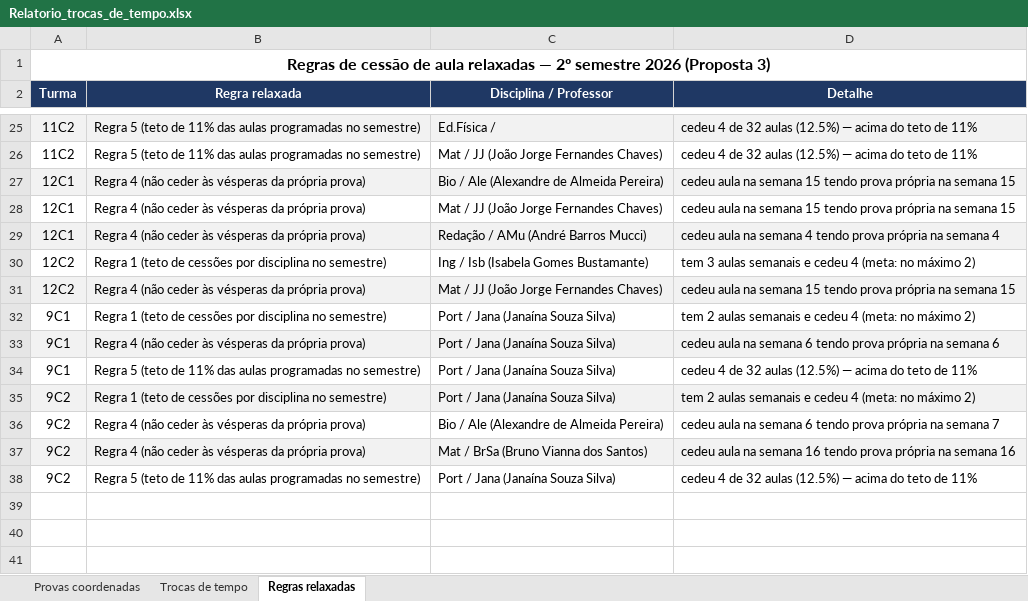
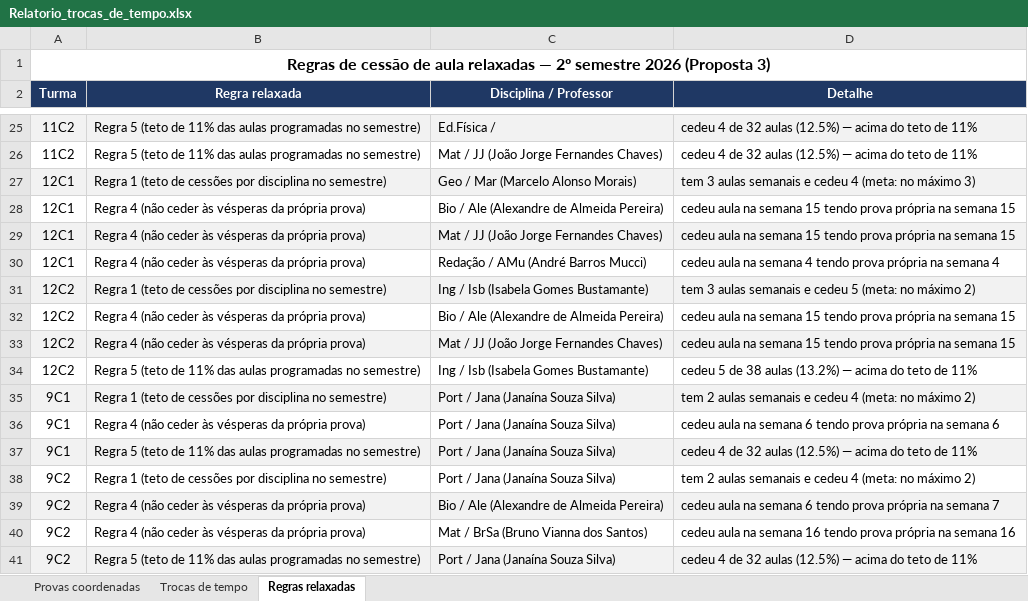
Before and after one commit to cbrener89052/calendarioprovas, an Excel workbook: Horario desenvolvido/Relatorio_trocas_de_tempo.xlsx, sheet Regras relaxadas, drawn as a sheet; only a part is shown, gaps mark what is left out; values as stored, in another font and other column widths than the file's, no borders; addresses are those after the commit; the diff names each change by its address in the sheet, - before the commit and + after, or states it on an @@ line.

```diff
--- a/Horario desenvolvido/Relatorio_trocas_de_tempo.xlsx (sheet Regras relaxadas)
+++ b/Horario desenvolvido/Relatorio_trocas_de_tempo.xlsx (sheet Regras relaxadas)
+row 27: 12C1 | Regra 1 (teto de cessões por disciplina no semestre) | Geo / Mar (Marcelo Alonso Morais) | tem 3 aulas semanais e cedeu 4 (meta: no máximo 3)
-A28:D28 fill: #F2F2F2
+A28:D28 fill: none
-A29:D29 fill: none
+A29:D29 fill: #F2F2F2
-A30:D30 fill: #F2F2F2
+A30:D30 fill: none
-A31:D31 fill: none
+A31:D31 fill: #F2F2F2
-D31 (Detalhe): …e cedeu 4 (meta: no…
+D31 (Detalhe): …e cedeu 5 (meta: no…
+row 32: 12C2 | Regra 4 (não ceder às vésperas da própria prova) | Bio / Ale (Alexandre de Almeida Pereira) | cedeu aula na semana 15 tendo prova própria na semana 15
+row 34: 12C2 | Regra 5 (teto de 11% das aulas programadas no semestre) | Ing / Isb (Isabela Gomes Bustamante) | cedeu 5 de 38 aulas (13.2%) — acima do teto de 11%
-A35:D35 fill: none
+A35:D35 fill: #F2F2F2
-A36:D36 fill: #F2F2F2
+A36:D36 fill: none
-A37:D37 fill: none
+A37:D37 fill: #F2F2F2
-A38:D38 fill: #F2F2F2
+A38:D38 fill: none
-A39:D39 fill: none
+A39:D39 fill: #F2F2F2
-A40:D40 fill: #F2F2F2
+A40:D40 fill: none
-A41:D41 fill: none
+A41:D41 fill: #F2F2F2
```
Also changed, not shown: sheet Trocas de tempo, Horario desenvolvido/Proposta_3_Calendario_Provas_2026_2SEM.xlsx, Horario desenvolvido/Provas_por_Professor_Proposta_3.xlsx, 4 other files.
